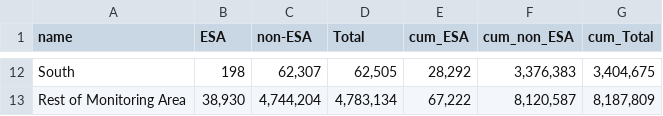
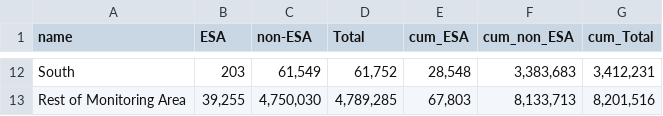
Before and after one commit to jrcunning/PENIP, a CSV file: outputs/Table3.csv, drawn as a sheet; only a part is shown, gaps mark what is left out; the diff covers the shown part only; the diff names each change by its address in the sheet, - before the commit and + after, or states it on an @@ line.

```diff
--- a/outputs/Table3.csv
+++ b/outputs/Table3.csv
-B12 (ESA): 198
+B12 (ESA): 203
-C12 (non-ESA): 62,307
+C12 (non-ESA): 61,549
-D12 (Total): 62,505
+D12 (Total): 61,752
-E12 (cum_ESA): 28,292
+E12 (cum_ESA): 28,548
-F12 (cum_non_ESA): 3,376,383
+F12 (cum_non_ESA): 3,383,683
-G12 (cum_Total): 3,404,675
+G12 (cum_Total): 3,412,231
-B13 (ESA): 38,930
+B13 (ESA): 39,255
-C13 (non-ESA): 4,744,204
+C13 (non-ESA): 4,750,030
-D13 (Total): 4,783,134
+D13 (Total): 4,789,285
-E13 (cum_ESA): 67,222
+E13 (cum_ESA): 67,803
-F13 (cum_non_ESA): 8,120,587
+F13 (cum_non_ESA): 8,133,713
-G13 (cum_Total): 8,187,809
+G13 (cum_Total): 8,201,516
```
Also changed, not shown: 60 edited cells elsewhere in this file, outputs/TableA1.csv, outputs/TableA2.csv, 9 other files.
